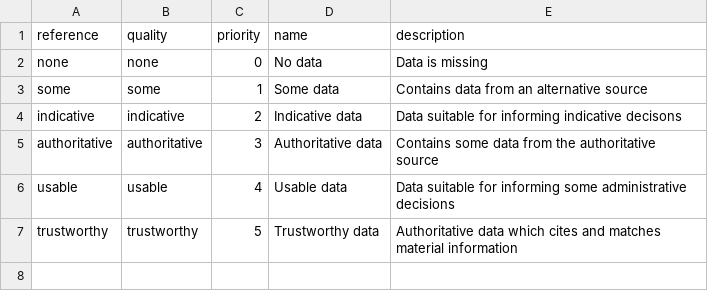
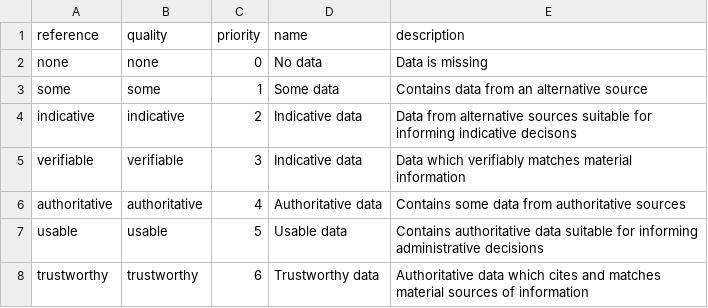
Before and after one commit to digital-land/specification, a CSV file: content/quality.csv, drawn as a sheet.

Commit message:
Added verifiable quality measure, rewording some descriptions

```diff
--- a/content/quality.csv
+++ b/content/quality.csv
@@ -3,5 +3,6 @@ none,none,0,No data,Data is missing
 some,some,1,Some data,Contains data from an alternative source
-indicative,indicative,2,Indicative data,Data suitable for informing indicative decisons
-authoritative,authoritative,3,Authoritative data,Contains some data from the authoritative source
-usable,usable,4,Usable data,Data suitable for informing some administrative decisions
-trustworthy,trustworthy,5,Trustworthy data,Authoritative data which cites and matches material information
+indicative,indicative,2,Indicative data,Data from alternative sources suitable for informing indicative decisons
+verifiable,verifiable,3,Indicative data,Data which verifiably matches material information
+authoritative,authoritative,4,Authoritative data,Contains some data from authoritative sources
+usable,usable,5,Usable data,Contains authoritative data suitable for informing administrative decisions
+trustworthy,trustworthy,6,Trustworthy data,Authoritative data which cites and matches material sources of information
```
